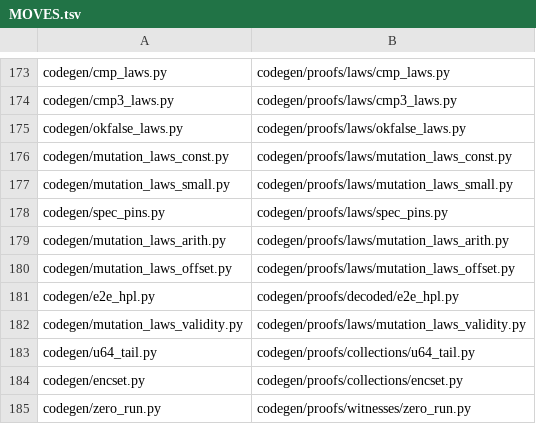
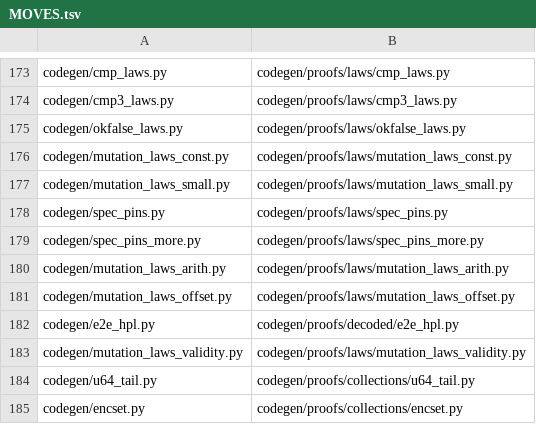
Before and after one commit to Giulio2002/bend-ssz, a TSV file: codegen/MOVES.tsv, drawn as a sheet; only a part is shown, gaps mark what is left out; the shorter side is filled out with more unchanged rows; the diff names each change by its address in the sheet, - before the commit and + after, or states it on an @@ line.

```diff
--- a/codegen/MOVES.tsv
+++ b/codegen/MOVES.tsv
+row 179: codegen/spec_pins_more.py | codegen/proofs/laws/spec_pins_more.py
```
Also changed, not shown: 10 other files.
